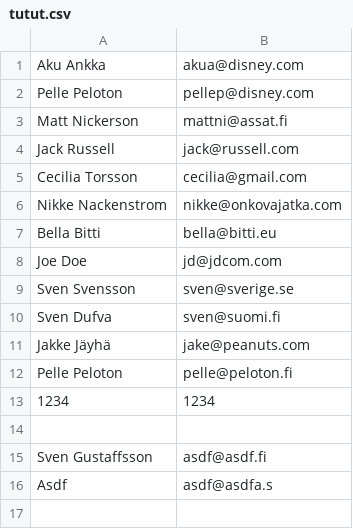
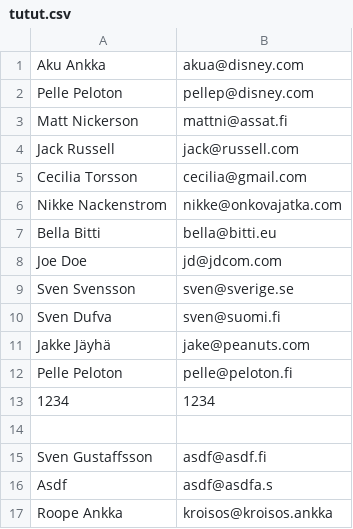
Before and after one commit to atarvainen/ttos0200, a CSV file: vko8ma/t2/bin/Debug/tutut.csv, drawn as a sheet; the diff names each change by its address in the sheet, - before the commit and + after, or states it on an @@ line.

```diff
--- a/vko8ma/t2/bin/Debug/tutut.csv
+++ b/vko8ma/t2/bin/Debug/tutut.csv
+row 17: Roope Ankka | kroisos@kroisos.ankka
```
Also changed, not shown: 11 other files.
